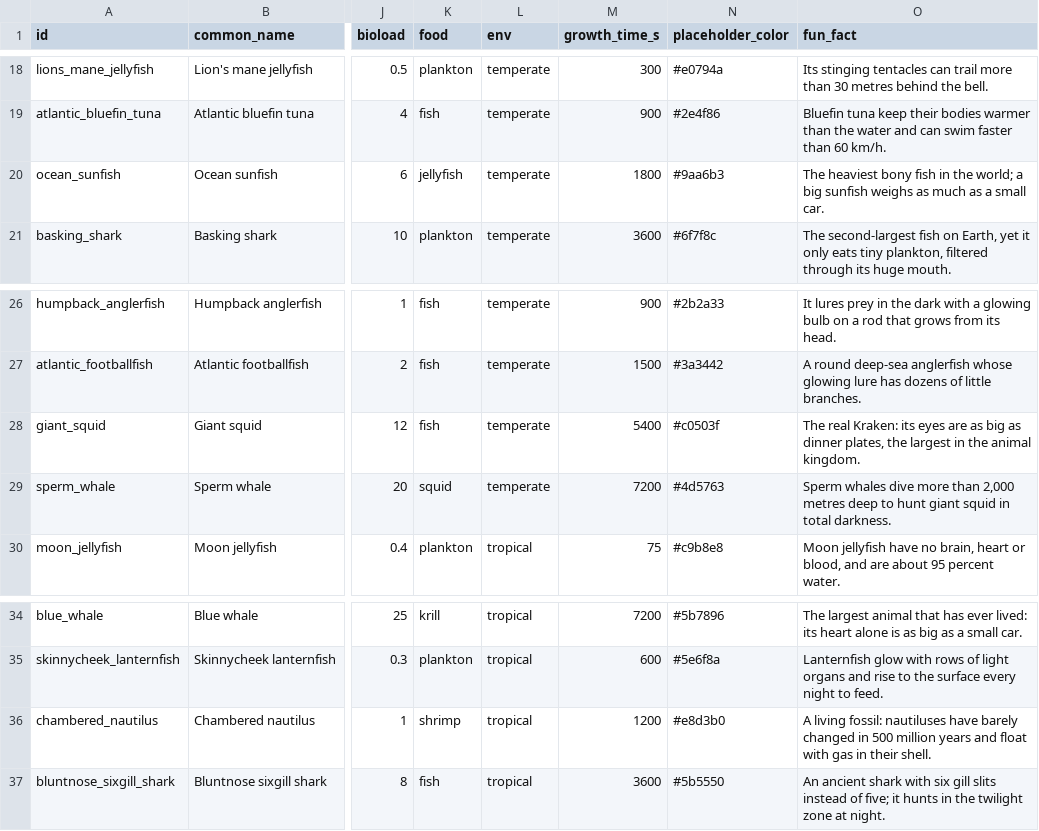
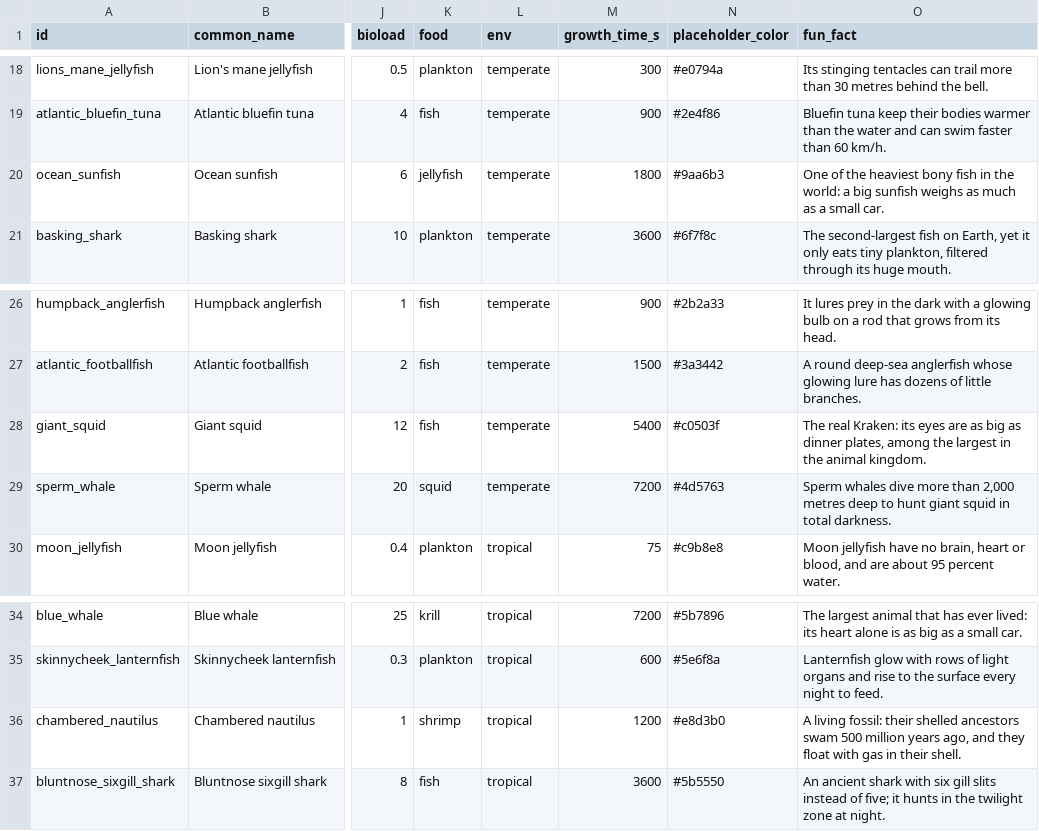
Before and after one commit to aceonline666/fishy-mcfish, a CSV file: data/species.csv, drawn as a sheet; only a part is shown, gaps mark what is left out; the diff names each change by its address in the sheet, - before the commit and + after, or states it on an @@ line.

```diff
--- a/data/species.csv
+++ b/data/species.csv
-O20 (fun_fact): The heaviest bony fish in the world; a big…
+O20 (fun_fact): One of the heaviest bony fish in the world: a big…
-O28 (fun_fact): …dinner plates, the largest…
+O28 (fun_fact): …dinner plates, among the largest…
-O36 (fun_fact): …living fossil: nautiluses have barely changed in 500 million years and float with…
+O36 (fun_fact): …living fossil: their shelled ancestors swam 500 million years ago, and they float with…
```
Also changed, not shown: 29 other files.
